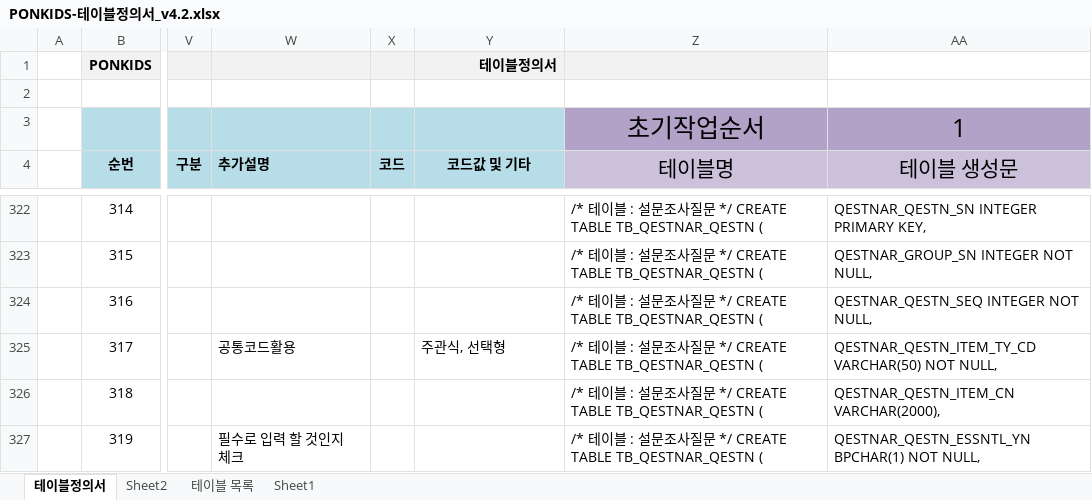
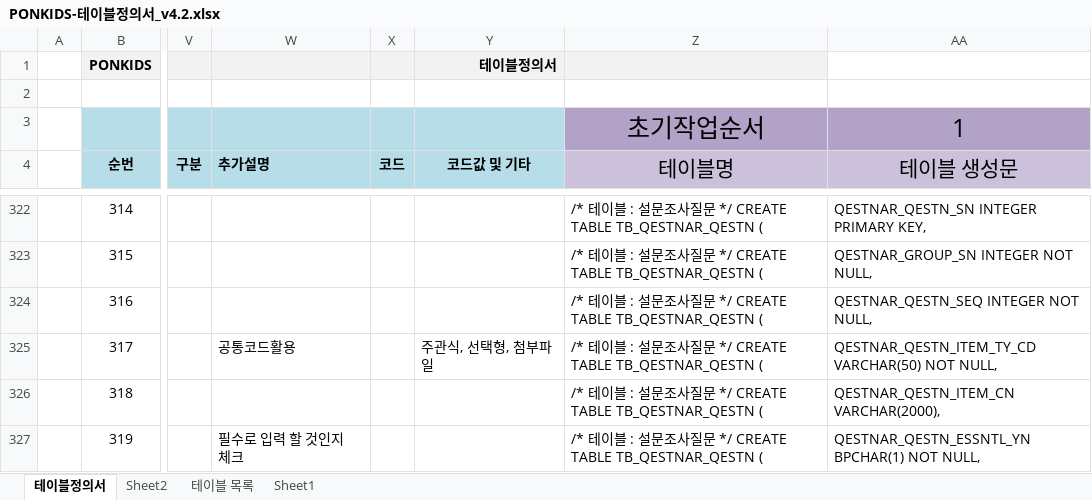
Before and after one commit to jjeovi/ponkids, an Excel workbook: src/main/resources/doc/PONKIDS-테이블정의서_v4.2.xlsx, sheet 테이블정의서, drawn as a sheet; only a part is shown, gaps mark what is left out; values as stored, in another font and other column widths than the file's, no borders; the diff covers the shown part only; the diff names each change by its address in the sheet, - before the commit and + after, or states it on an @@ line.

```diff
--- a/src/main/resources/doc/PONKIDS-테이블정의서_v4.2.xlsx (sheet 테이블정의서)
+++ b/src/main/resources/doc/PONKIDS-테이블정의서_v4.2.xlsx (sheet 테이블정의서)
-Y325 (코드값 및 기타): 주관식, 선택형
+Y325 (코드값 및 기타): 주관식, 선택형, 첨부파일
```
Also changed, not shown: 1 added row and 2 edited cells elsewhere in this sheet, formulas that keep their value, src/main/resources/doc/PONKIDS-공통코드정리_v0.5.xlsx, 27 other files.
